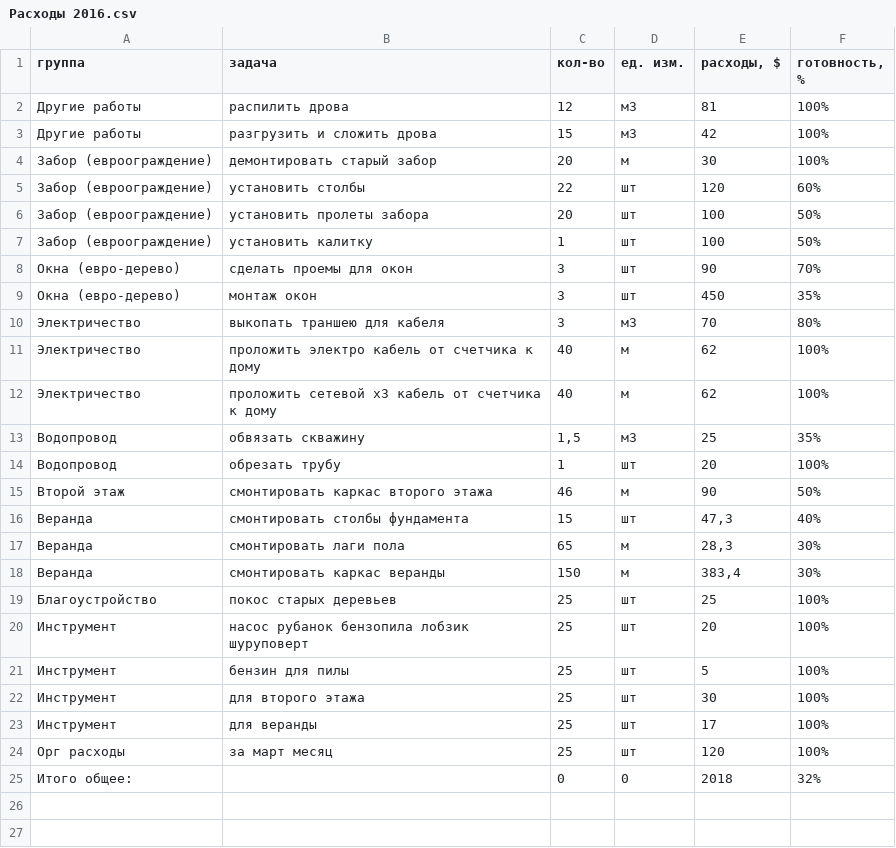
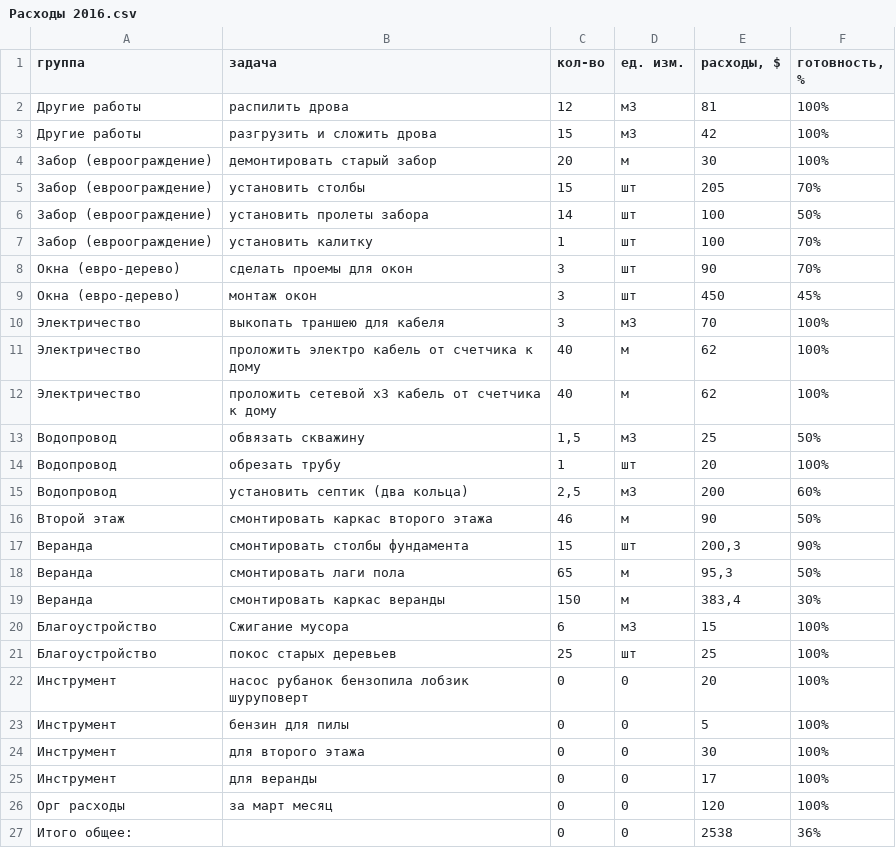
Before and after one commit to peter-hanzo/KD, a CSV file: Документы/Фактические расходы/Расходы 2016.csv, drawn as a sheet.

Commit message:
текущие расходы на 15 апреля

```diff
--- a/Документы/Фактические расходы/Расходы 2016.csv
+++ b/Документы/Фактические расходы/Расходы 2016.csv
@@ -4,22 +4,24 @@
 Забор (евроограждение),демонтировать старый забор,20,м,30,100%
-Забор (евроограждение),установить столбы,22,шт,120,60%
-Забор (евроограждение),установить пролеты забора,20,шт,100,50%
-Забор (евроограждение),установить калитку,1,шт,100,50%
+Забор (евроограждение),установить столбы,15,шт,205,70%
+Забор (евроограждение),установить пролеты забора,14,шт,100,50%
+Забор (евроограждение),установить калитку,1,шт,100,70%
 Окна (евро-дерево),сделать проемы для окон,3,шт,90,70%
-Окна (евро-дерево),монтаж окон,3,шт,450,35%
-Электричество,выкопать траншею для кабеля,3,м3,70,80%
+Окна (евро-дерево),монтаж окон,3,шт,450,45%
+Электричество,выкопать траншею для кабеля,3,м3,70,100%
 Электричество,проложить электро кабель от счетчика к дому,40,м,62,100%
 Электричество,проложить сетевой х3 кабель от счетчика к дому,40,м,62,100%
-Водопровод,обвязать скважину,"1,5",м3,25,35%
+Водопровод,обвязать скважину,"1,5",м3,25,50%
 Водопровод,обрезать трубу,1,шт,20,100%
+Водопровод,установить септик (два кольца),"2,5",м3,200,60%
 Второй этаж,смонтировать каркас второго этажа,46,м,90,50%
-Веранда,смонтировать столбы фундамента,15,шт,"47,3",40%
-Веранда,смонтировать лаги пола,65,м,"28,3",30%
+Веранда,смонтировать столбы фундамента,15,шт,"200,3",90%
+Веранда,смонтировать лаги пола,65,м,"95,3",50%
 Веранда,смонтировать каркас веранды,150,м,"383,4",30%
+Благоустройство,Сжигание мусора,6,м3,15,100%
 Благоустройство,покос старых деревьев,25,шт,25,100%
-Инструмент,насос рубанок бензопила лобзик шуруповерт,25,шт,20,100%
-Инструмент,бензин для пилы,25,шт,5,100%
-Инструмент,для второго этажа,25,шт,30,100%
-Инструмент,для веранды,25,шт,17,100%
-Орг расходы,за март месяц,25,шт,120,100%
-Итого общее:, ,0,0,2018,32%
+Инструмент,насос рубанок бензопила лобзик шуруповерт,0,0,20,100%
+Инструмент,бензин для пилы,0,0,5,100%
+Инструмент,для второго этажа,0,0,30,100%
+Инструмент,для веранды,0,0,17,100%
+Орг расходы,за март месяц,0,0,120,100%
+Итого общее:, ,0,0,2538,36%
```
